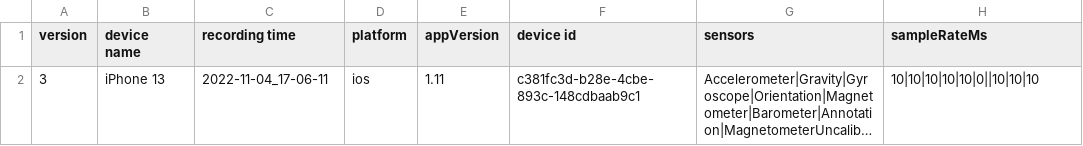
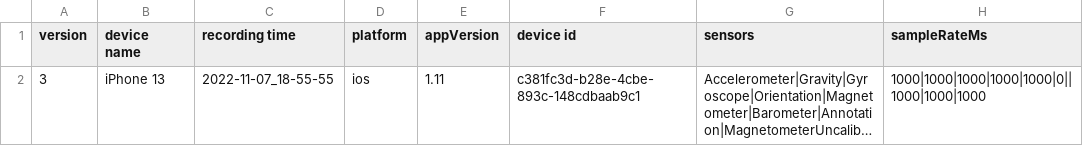
Before and after one commit to jmandzak/ActivityDetection, a CSV file: Metadata.csv, drawn as a sheet; long unchanged cells end in …; the diff names each change by its address in the sheet, - before the commit and + after, or states it on an @@ line.

```diff
--- a/Metadata.csv
+++ b/Metadata.csv
-C2 (recording time): 2022-11-04_17-06-11
+C2 (recording time): 2022-11-07_18-55-55
-H2 (sampleRateMs): 10|10|10|10|10|0||10|10|10
+H2 (sampleRateMs): 1000|1000|1000|1000|1000|0||1000|1000|1000
```
Also changed, not shown: 9 other files.
